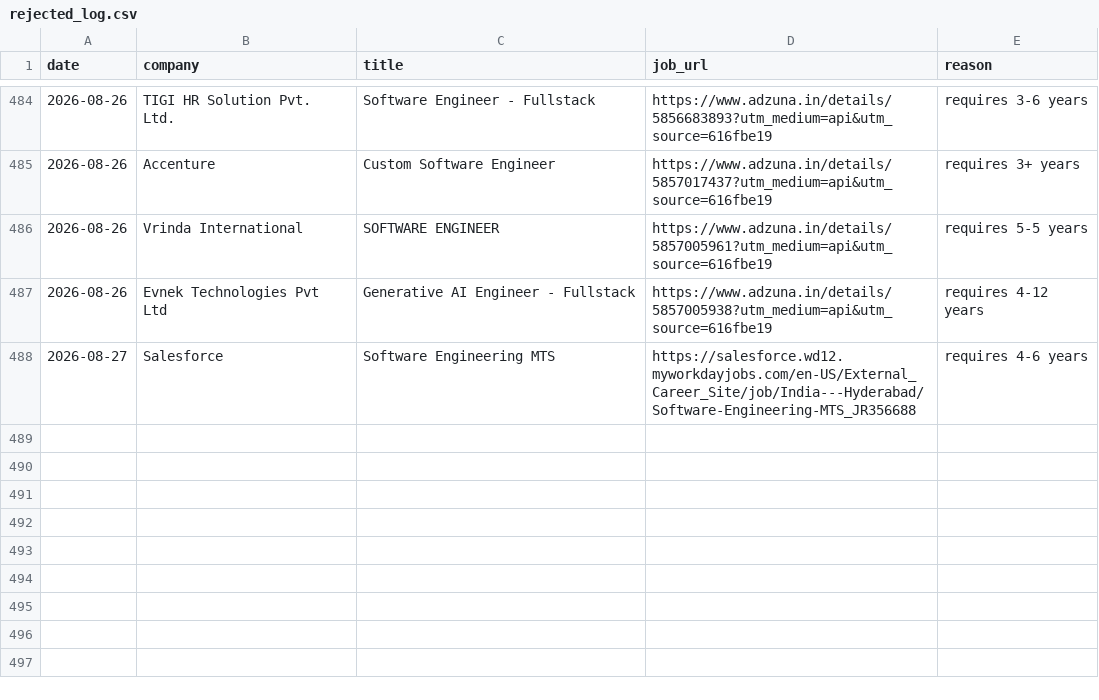
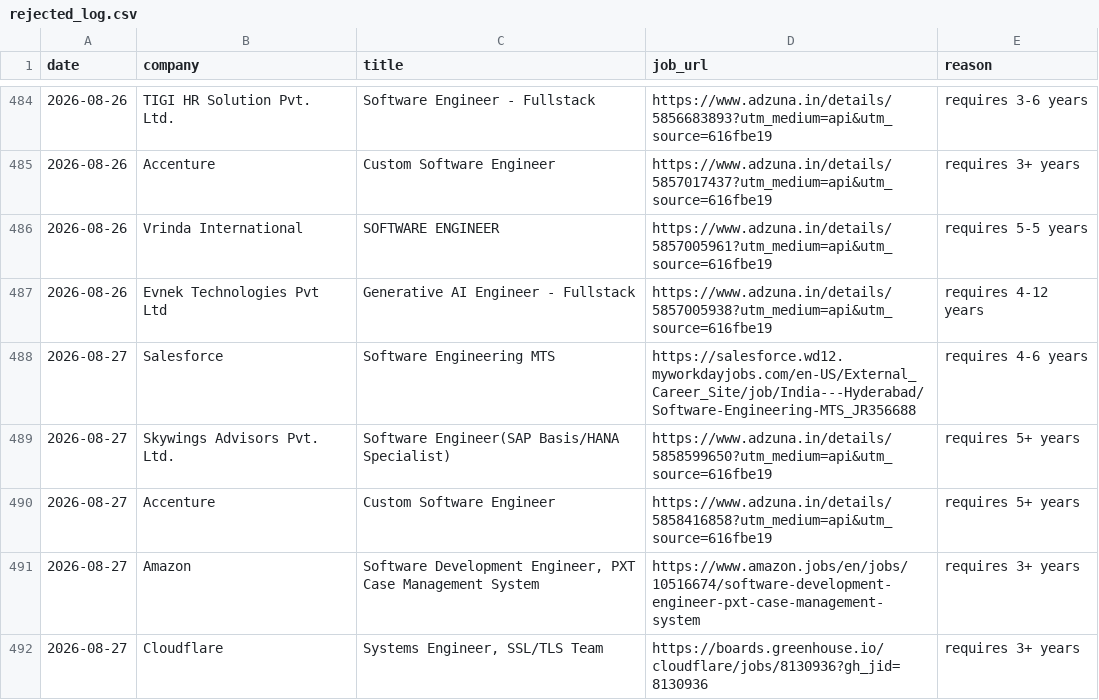
Before and after one commit to gopalverma416/jobhunt-autopilot, a CSV file: rejected_log.csv, drawn as a sheet; only a part is shown, gaps mark what is left out; the diff names each change by its address in the sheet, - before the commit and + after, or states it on an @@ line.

```diff
--- a/rejected_log.csv
+++ b/rejected_log.csv
+row 489: 2026-08-27 | Skywings Advisors Pvt. Ltd. | Software Engineer(SAP Basis/HANA Specialist) | https://www.adzuna.in/details/5858599650?utm_medium=api&utm_source=616fbe19 | requires 5+ years
+row 490: 2026-08-27 | Accenture | Custom Software Engineer | https://www.adzuna.in/details/5858416858?utm_medium=api&utm_source=616fbe19 | requires 5+ years
+row 491: 2026-08-27 | Amazon | Software Development Engineer, PXT Case Management System | https://www.amazon.jobs/en/jobs/10516674/software-development-engineer-pxt-case-management-system | requires 3+ years
+row 492: 2026-08-27 | Cloudflare | Systems Engineer, SSL/TLS Team | https://boards.greenhouse.io/cloudflare/jobs/8130936?gh_jid=8130936 | requires 3+ years
```
Also changed, not shown: tracker.csv, 2 other files.
